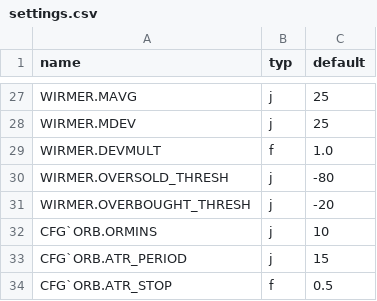
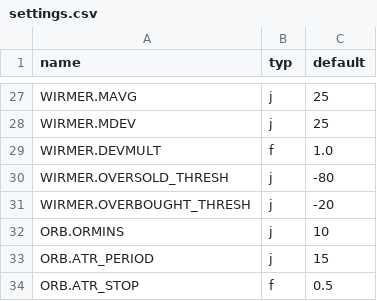
Before and after one commit to alpha-training/qi, a CSV file: config/ta/settings.csv, drawn as a sheet; only a part is shown, gaps mark what is left out.

```diff
--- a/config/ta/settings.csv
+++ b/config/ta/settings.csv
@@ -31,4 +31,4 @@ WIRMER.OVERSOLD_THRESH,j,-80
 WIRMER.OVERBOUGHT_THRESH,j,-20
-CFG`ORB.ORMINS,j,10
-CFG`ORB.ATR_PERIOD,j,15
-CFG`ORB.ATR_STOP,f,0.5
+ORB.ORMINS,j,10
+ORB.ATR_PERIOD,j,15
+ORB.ATR_STOP,f,0.5
```
Also changed, not shown: 1 other file.
